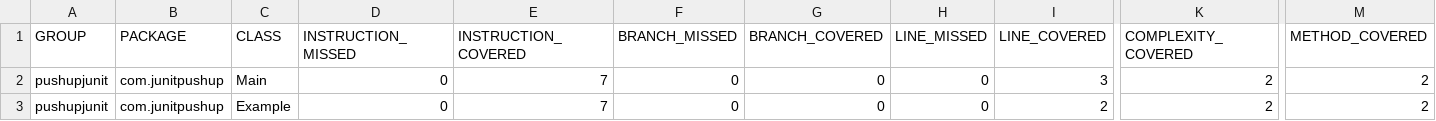
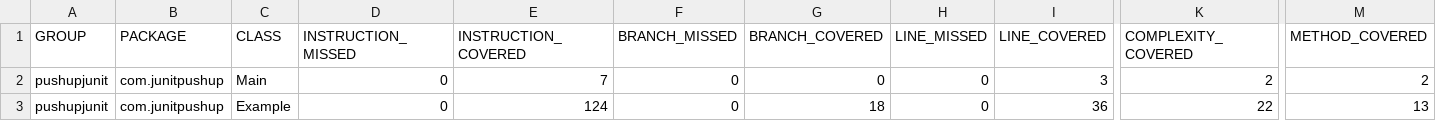
Before and after one commit to oscarArismendi/pushupjunit, a CSV file: target/site/jacoco/jacoco.csv, drawn as a sheet; only a part is shown, gaps mark what is left out; the diff names each change by its address in the sheet, - before the commit and + after, or states it on an @@ line.

```diff
--- a/target/site/jacoco/jacoco.csv
+++ b/target/site/jacoco/jacoco.csv
-E3 (INSTRUCTION_COVERED): 7
+E3 (INSTRUCTION_COVERED): 124
-G3 (BRANCH_COVERED): 0
+G3 (BRANCH_COVERED): 18
-I3 (LINE_COVERED): 2
+I3 (LINE_COVERED): 36
-K3 (COMPLEXITY_COVERED): 2
+K3 (COMPLEXITY_COVERED): 22
-M3 (METHOD_COVERED): 2
+M3 (METHOD_COVERED): 13
```
Also changed, not shown: 28 other files.
